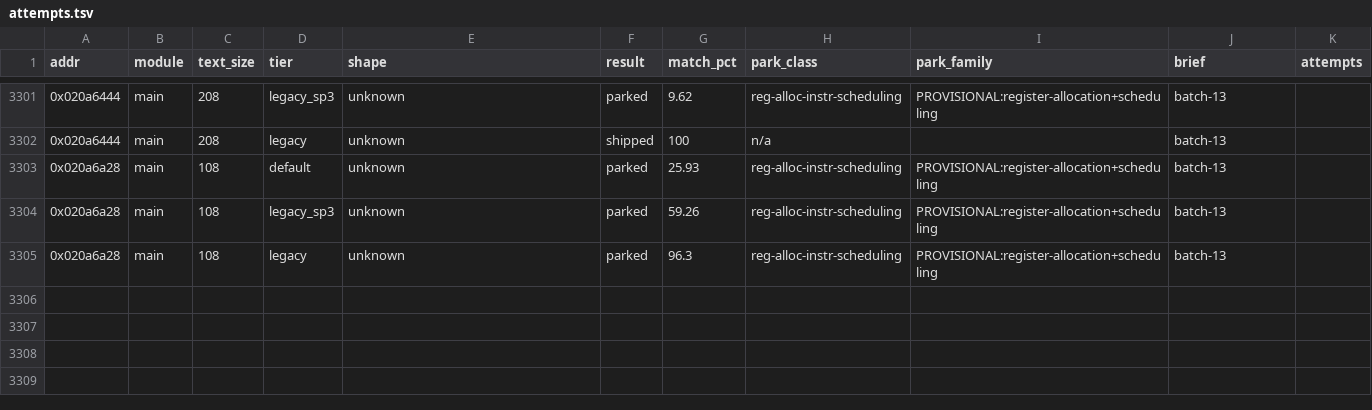
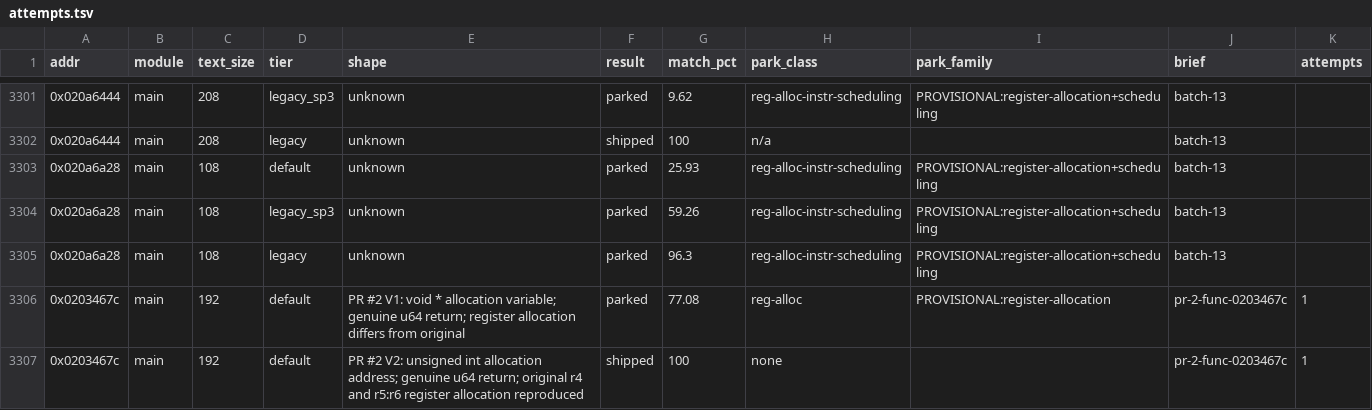
Before and after one commit to Fyrene/gx-spirit-caller, a TSV file: docs/ledger/attempts.tsv, drawn as a sheet; only a part is shown, gaps mark what is left out.

Commit message:
docs: record V1 rejected and V2 matched func_0203467c attempts

```diff
--- a/docs/ledger/attempts.tsv
+++ b/docs/ledger/attempts.tsv
@@ -3305 +3305,3 @@ addr	module	text_size	tier	shape	result	match_pct	park_class	park_family	brief	a
 0x020a6a28	main	108	legacy	unknown	parked	96.3	reg-alloc-instr-scheduling	PROVISIONAL:register-allocation+scheduling	batch-13	
+0x0203467c	main	192	default	PR #2 V1: void * allocation variable; genuine u64 return; register allocation differs from original	parked	77.08	reg-alloc	PROVISIONAL:register-allocation	pr-2-func-0203467c	1
+0x0203467c	main	192	default	PR #2 V2: unsigned int allocation address; genuine u64 return; original r4 and r5:r6 register allocation reproduced	shipped	100	none		pr-2-func-0203467c	1
```
